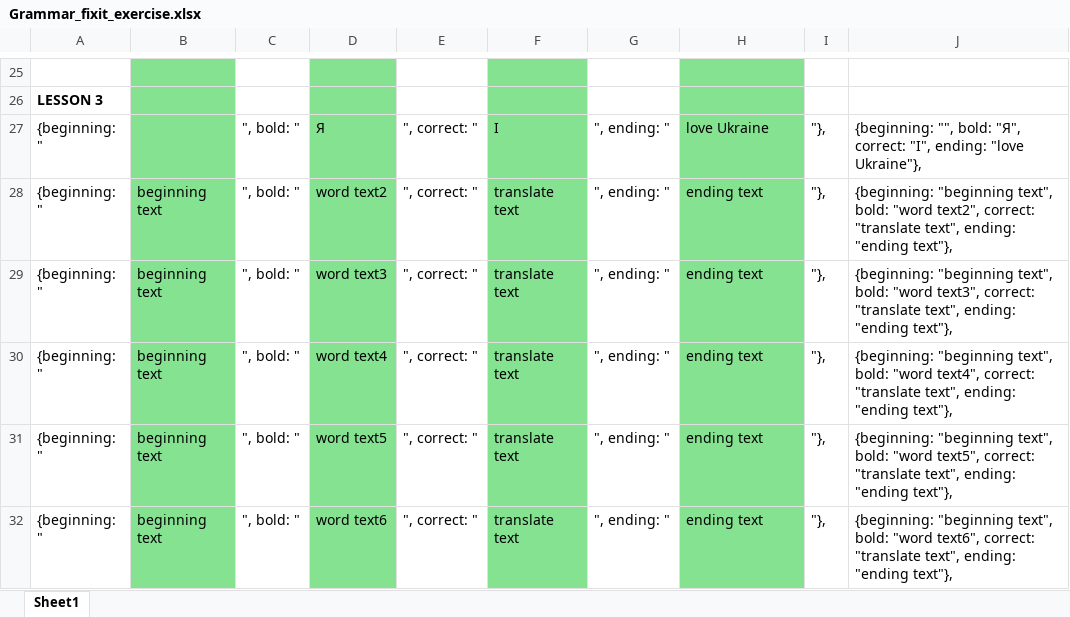
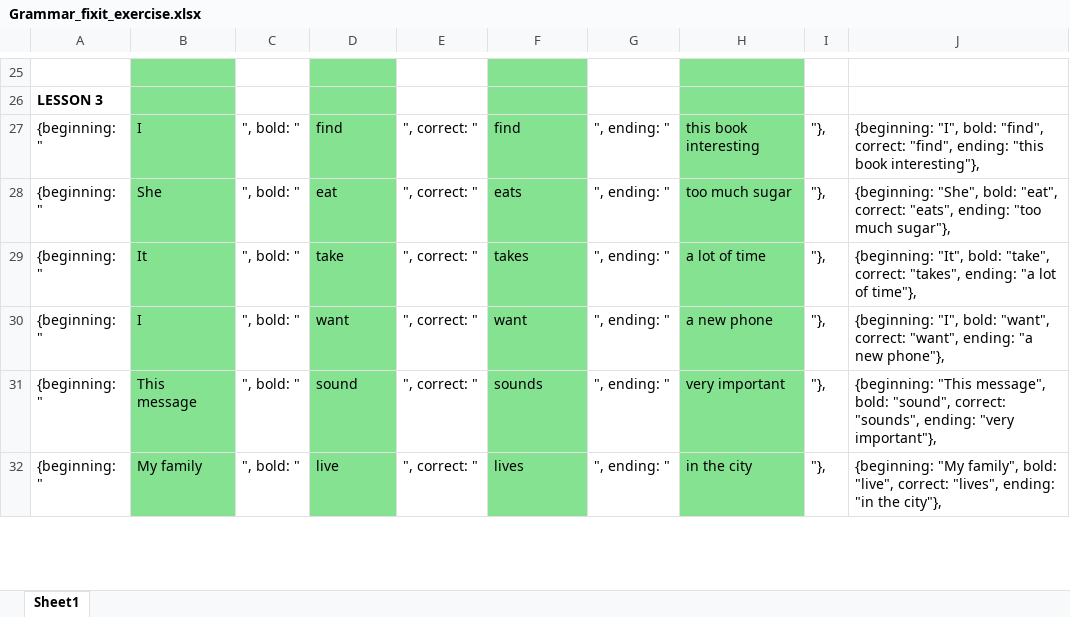
Before and after one commit to vikhulei/TeachLearnFullStack, an Excel workbook: public/docs/Grammar_fixit_exercise.xlsx, sheet Sheet1, drawn as a sheet; only a part is shown, gaps mark what is left out; values as stored, in another font and other column widths than the file's, no borders; the diff covers the shown part only; the diff names each change by its address in the sheet, - before the commit and + after, or states it on an @@ line.

```diff
--- a/public/docs/Grammar_fixit_exercise.xlsx (sheet Sheet1)
+++ b/public/docs/Grammar_fixit_exercise.xlsx (sheet Sheet1)
-B27: (empty)
+B27: I
-D27: Я
+D27: find
-F27: I
+F27: find
-H27: love Ukraine
+H27: this book interesting
-J27: {beginning: "", bold: "Я", correct: "I", ending: "love Ukraine"},
+J27: {beginning: "I", bold: "find", correct: "find", ending: "this book interesting"},
-B28: beginning text
+B28: She
-D28: word text2
+D28: eat
-F28: translate text
+F28: eats
-H28: ending text
+H28: too much sugar
-J28: {beginning: "beginning text", bold: "word text2", correct: "translate text", ending: "ending text"},
+J28: {beginning: "She", bold: "eat", correct: "eats", ending: "too much sugar"},
-B29: beginning text
+B29: It
-D29: word text3
+D29: take
-F29: translate text
+F29: takes
-H29: ending text
+H29: a lot of time
-J29: {beginning: "beginning text", bold: "word text3", correct: "translate text", ending: "ending text"},
+J29: {beginning: "It", bold: "take", correct: "takes", ending: "a lot of time"},
-B30: beginning text
+B30: I
-D30: word text4
+D30: want
-F30: translate text
+F30: want
-H30: ending text
+H30: a new phone
-J30: {beginning: "beginning text", bold: "word text4", correct: "translate text", ending: "ending text"},
+J30: {beginning: "I", bold: "want", correct: "want", ending: "a new phone"},
-B31: beginning text
+B31: This message
-D31: word text5
+D31: sound
-F31: translate text
+F31: sounds
-H31: ending text
+H31: very important
-J31: {beginning: "beginning text", bold: "word text5", correct: "translate text", ending: "ending text"},
+J31: {beginning: "This message", bold: "sound", correct: "sounds", ending: "very important"},
-B32: beginning text
+B32: My family
-D32: word text6
+D32: live
-F32: translate text
+F32: lives
-H32: ending text
+H32: in the city
-J32: {beginning: "beginning text", bold: "word text6", correct: "translate text", ending: "ending text"},
+J32: {beginning: "My family", bold: "live", correct: "lives", ending: "in the city"},
```
Also changed, not shown: 20 edited cells elsewhere in this sheet, public/docs/Grammar_fillitin_exercise.xlsx, 6 other files.
